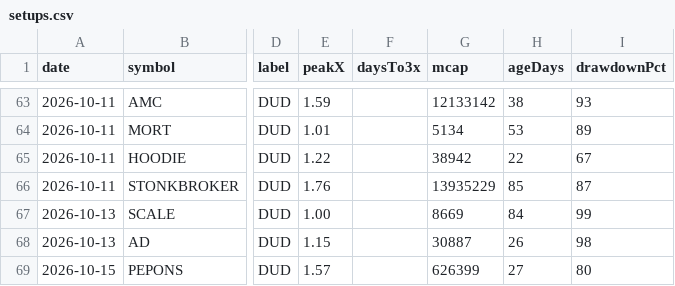
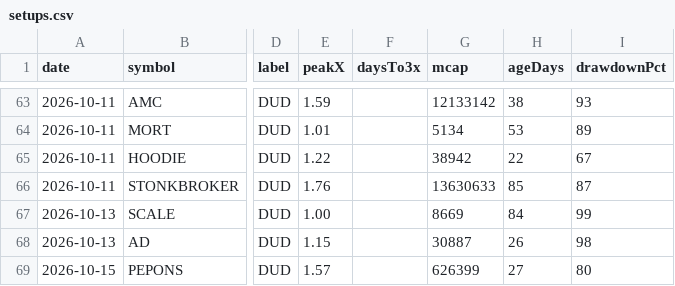
Before and after one commit to itsloashh/hood-scanner, a CSV file: data/research/setups.csv, drawn as a sheet; only a part is shown, gaps mark what is left out; the diff names each change by its address in the sheet, - before the commit and + after, or states it on an @@ line.

```diff
--- a/data/research/setups.csv
+++ b/data/research/setups.csv
-G66 (mcap): 13935229
+G66 (mcap): 13630633
```
Also changed, not shown: 5 other files.
